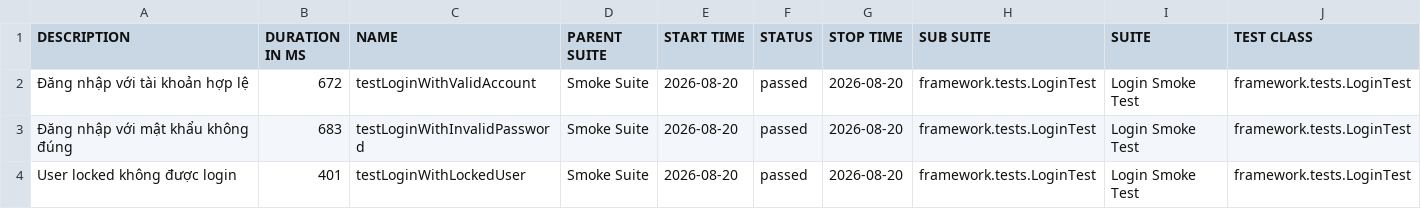
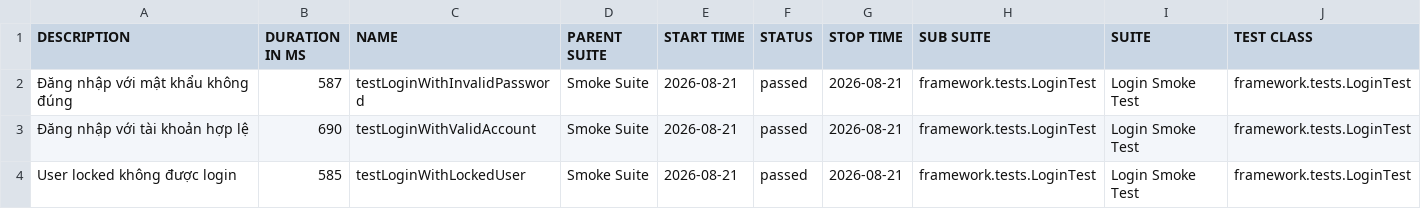
Before and after one commit to maiphun1412/selenium-framework, a CSV file: data/suites.csv, drawn as a sheet; only a part is shown; removed rows and columns are numbered as before the commit, all else as after; rows hold the shown columns only; the diff names each change by its address in the sheet, - before the commit and + after, or states it on an @@ line.

```diff
--- a/data/suites.csv
+++ b/data/suites.csv
-row 2: Đăng nhập với tài khoản hợp lệ | 672 | testLoginWithValidAccount | Smoke Suite | 2026-08-20 | passed | 2026-08-20 | framework.tests.LoginTest | Login Smoke Test | framework.tests.LoginTest
-B2 (DURATION IN MS): 683
+B2 (DURATION IN MS): 587
-E2 (START TIME): 2026-08-20
+E2 (START TIME): 2026-08-21
-G2 (STOP TIME): 2026-08-20
+G2 (STOP TIME): 2026-08-21
+row 3: Đăng nhập với tài khoản hợp lệ | 690 | testLoginWithValidAccount | Smoke Suite | 2026-08-21 | passed | 2026-08-21 | framework.tests.LoginTest | Login Smoke Test | framework.tests.LoginTest
-B4 (DURATION IN MS): 401
+B4 (DURATION IN MS): 585
-E4 (START TIME): 2026-08-20
+E4 (START TIME): 2026-08-21
-G4 (STOP TIME): 2026-08-20
+G4 (STOP TIME): 2026-08-21
```
Also changed, not shown: 34 other files.
